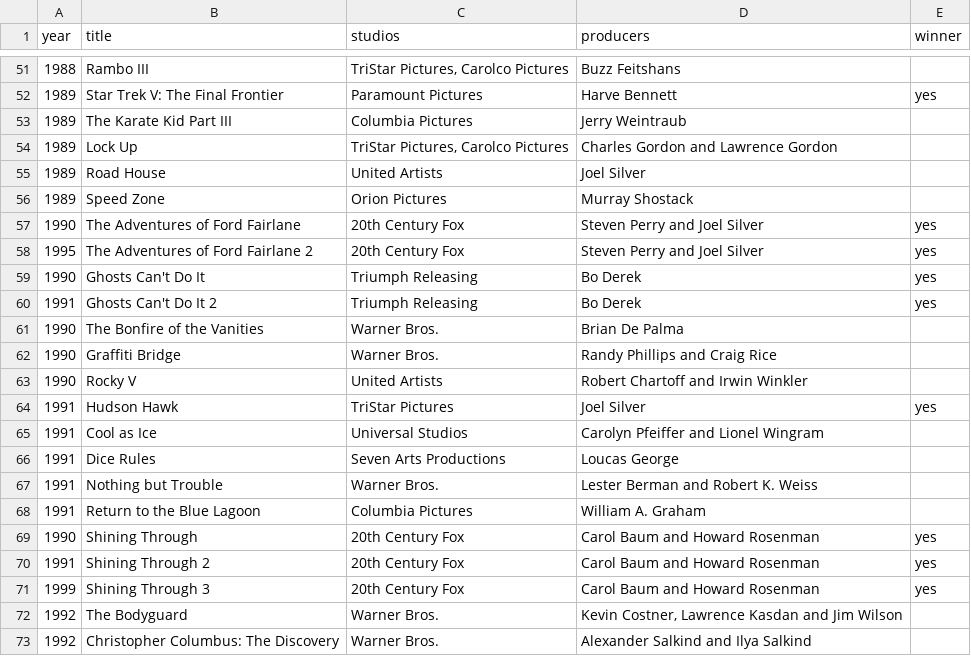
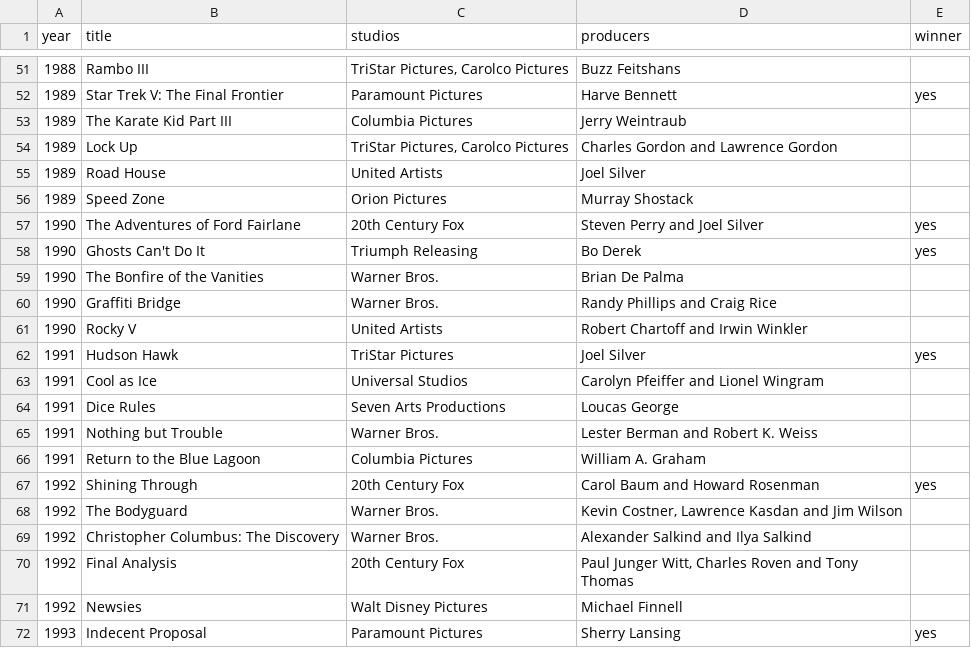
Before and after one commit to alfredo-c/movie-award, a CSV file: movielist.csv, drawn as a sheet; only a part is shown, gaps mark what is left out; the shorter side is filled out with more unchanged rows.

Commit message:
feat: change readme & filter only winner movies

```diff
--- a/movielist.csv
+++ b/movielist.csv
@@ -57,5 +57,3 @@ year;title;studios;producers;winner
 1990;The Adventures of Ford Fairlane;20th Century Fox;Steven Perry and Joel Silver;yes
-1995;The Adventures of Ford Fairlane 2;20th Century Fox;Steven Perry and Joel Silver;yes
 1990;Ghosts Can't Do It;Triumph Releasing;Bo Derek;yes
-1991;Ghosts Can't Do It 2;Triumph Releasing;Bo Derek;yes
 1990;The Bonfire of the Vanities;Warner Bros.;Brian De Palma;
@@ -68,5 +66,3 @@ year;title;studios;producers;winner
 1991;Return to the Blue Lagoon;Columbia Pictures;William A. Graham;
-1990;Shining Through;20th Century Fox;Carol Baum and Howard Rosenman;yes
-1991;Shining Through 2;20th Century Fox;Carol Baum and Howard Rosenman;yes
-1999;Shining Through 3;20th Century Fox;Carol Baum and Howard Rosenman;yes
+1992;Shining Through;20th Century Fox;Carol Baum and Howard Rosenman;yes
 1992;The Bodyguard;Warner Bros.;Kevin Costner, Lawrence Kasdan and Jim Wilson;
```
Also changed, not shown: 3 other files.
